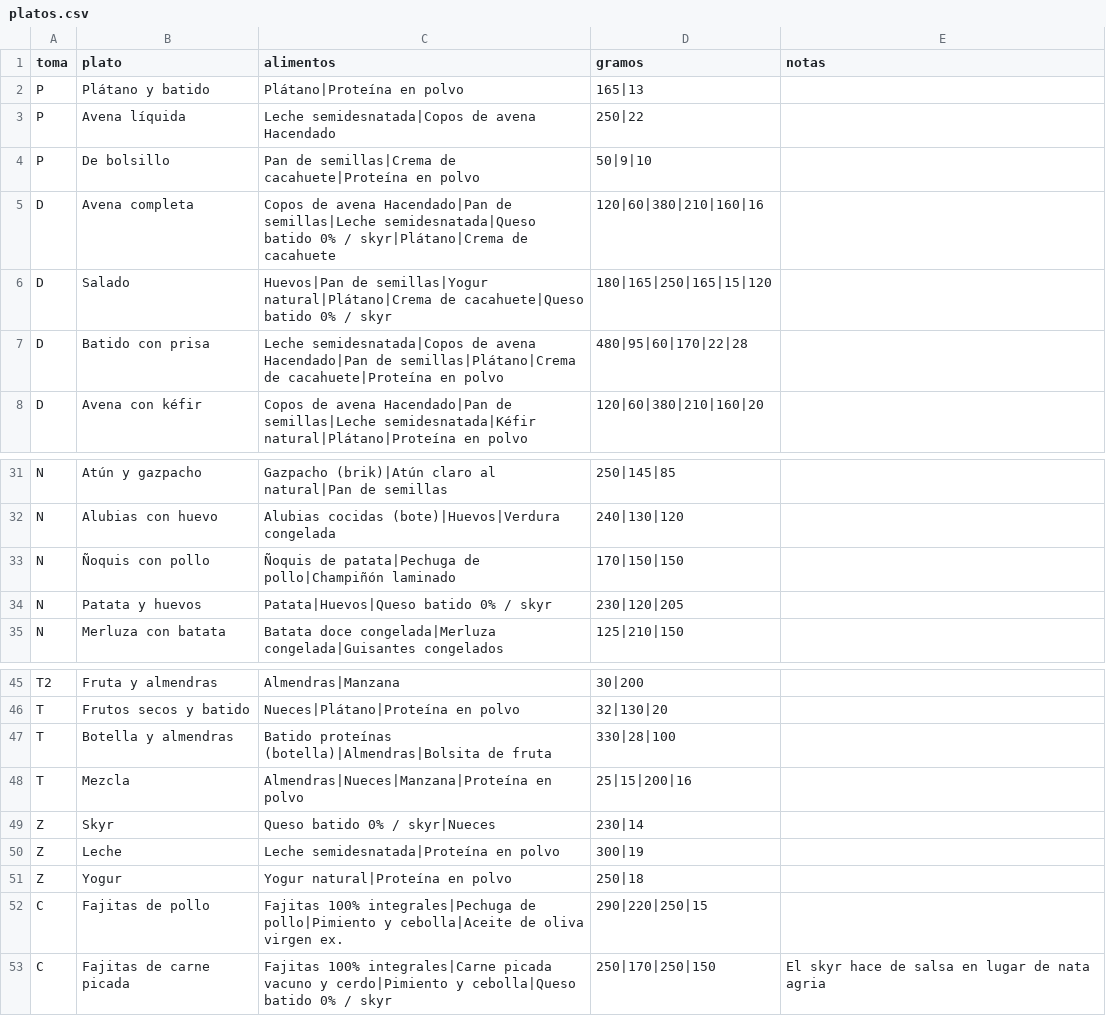
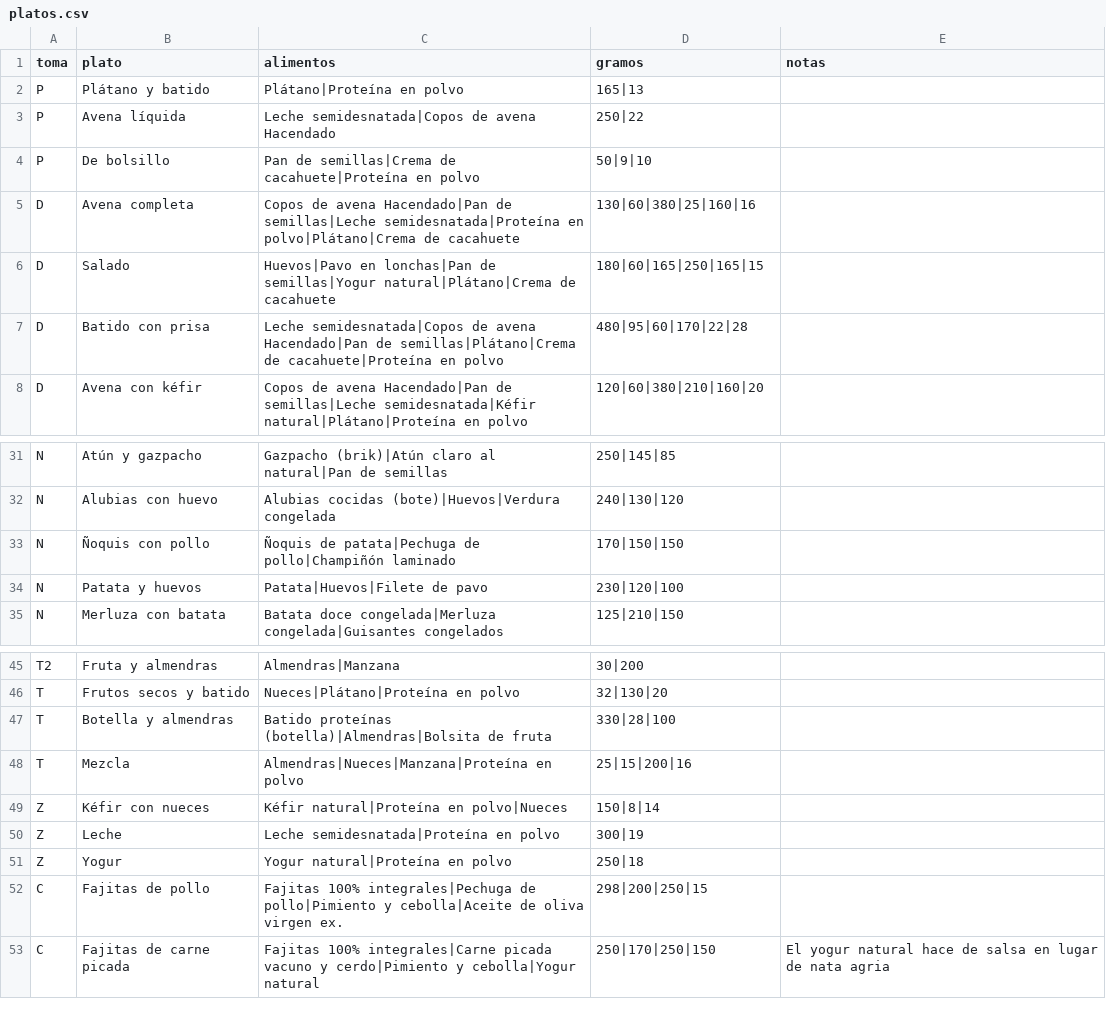
Before and after one commit to NicoSA03/gym_diet_2027, a CSV file: datos/platos.csv, drawn as a sheet; only a part is shown, gaps mark what is left out.

```diff
--- a/datos/platos.csv
+++ b/datos/platos.csv
@@ -4,4 +4,4 @@ P;Avena líquida;Leche semidesnatada|Copos de avena Hacendado;250|22;
 P;De bolsillo;Pan de semillas|Crema de cacahuete|Proteína en polvo;50|9|10;
-D;Avena completa;Copos de avena Hacendado|Pan de semillas|Leche semidesnatada|Queso batido 0% / skyr|Plátano|Crema de cacahuete;120|60|380|210|160|16;
-D;Salado;Huevos|Pan de semillas|Yogur natural|Plátano|Crema de cacahuete|Queso batido 0% / skyr;180|165|250|165|15|120;
+D;Avena completa;Copos de avena Hacendado|Pan de semillas|Leche semidesnatada|Proteína en polvo|Plátano|Crema de cacahuete;130|60|380|25|160|16;
+D;Salado;Huevos|Pavo en lonchas|Pan de semillas|Yogur natural|Plátano|Crema de cacahuete;180|60|165|250|165|15;
 D;Batido con prisa;Leche semidesnatada|Copos de avena Hacendado|Pan de semillas|Plátano|Crema de cacahuete|Proteína en polvo;480|95|60|170|22|28;
@@ -33,3 +33,3 @@ N;Alubias con huevo;Alubias cocidas (bote)|Huevos|Verdura congelada;240|130|120;
 N;Ñoquis con pollo;Ñoquis de patata|Pechuga de pollo|Champiñón laminado;170|150|150;
-N;Patata y huevos;Patata|Huevos|Queso batido 0% / skyr;230|120|205;
+N;Patata y huevos;Patata|Huevos|Filete de pavo;230|120|100;
 N;Merluza con batata;Batata doce congelada|Merluza congelada|Guisantes congelados;125|210|150;
@@ -48,6 +48,6 @@ T;Botella y almendras;Batido proteínas (botella)|Almendras|Bolsita de fruta;330
 T;Mezcla;Almendras|Nueces|Manzana|Proteína en polvo;25|15|200|16;
-Z;Skyr;Queso batido 0% / skyr|Nueces;230|14;
+Z;Kéfir con nueces;Kéfir natural|Proteína en polvo|Nueces;150|8|14;
 Z;Leche;Leche semidesnatada|Proteína en polvo;300|19;
 Z;Yogur;Yogur natural|Proteína en polvo;250|18;
-C;Fajitas de pollo;Fajitas 100% integrales|Pechuga de pollo|Pimiento y cebolla|Aceite de oliva virgen ex.;290|220|250|15;
-C;Fajitas de carne picada;Fajitas 100% integrales|Carne picada vacuno y cerdo|Pimiento y cebolla|Queso batido 0% / skyr;250|170|250|150;El skyr hace de salsa en lugar de nata agria
+C;Fajitas de pollo;Fajitas 100% integrales|Pechuga de pollo|Pimiento y cebolla|Aceite de oliva virgen ex.;298|200|250|15;
+C;Fajitas de carne picada;Fajitas 100% integrales|Carne picada vacuno y cerdo|Pimiento y cebolla|Yogur natural;250|170|250|150;El yogur natural hace de salsa en lugar de nata agria
```
Also changed, not shown: datos/alimentos.csv, 5 other files.
